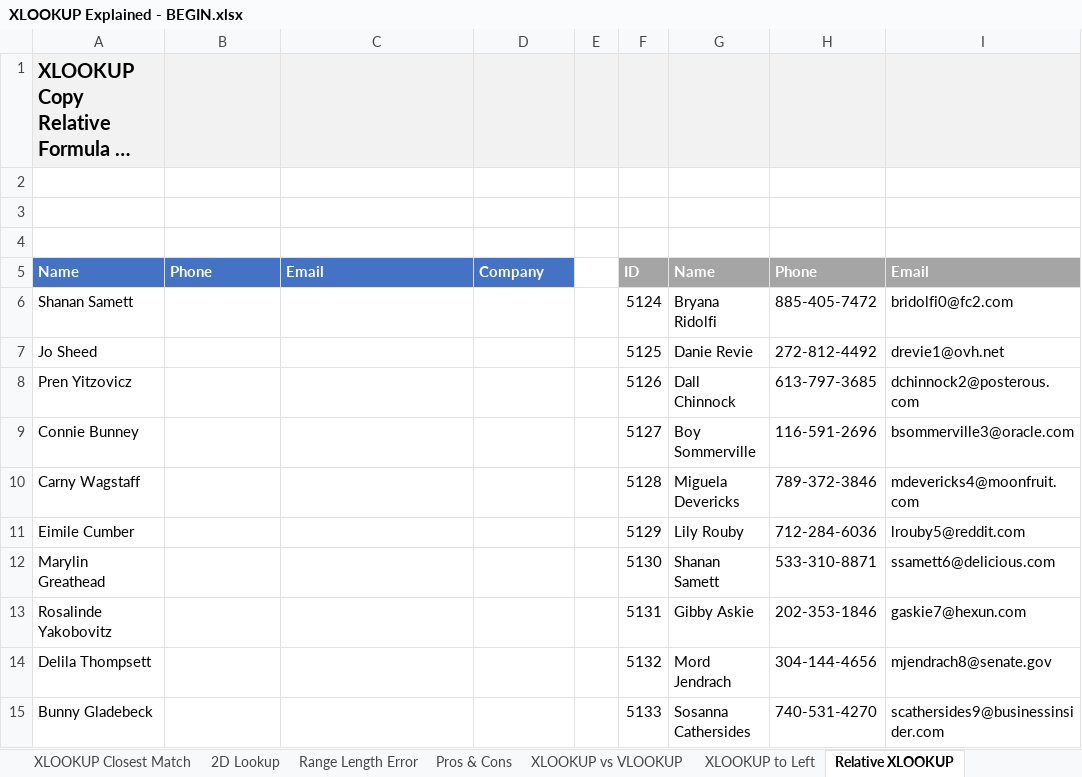
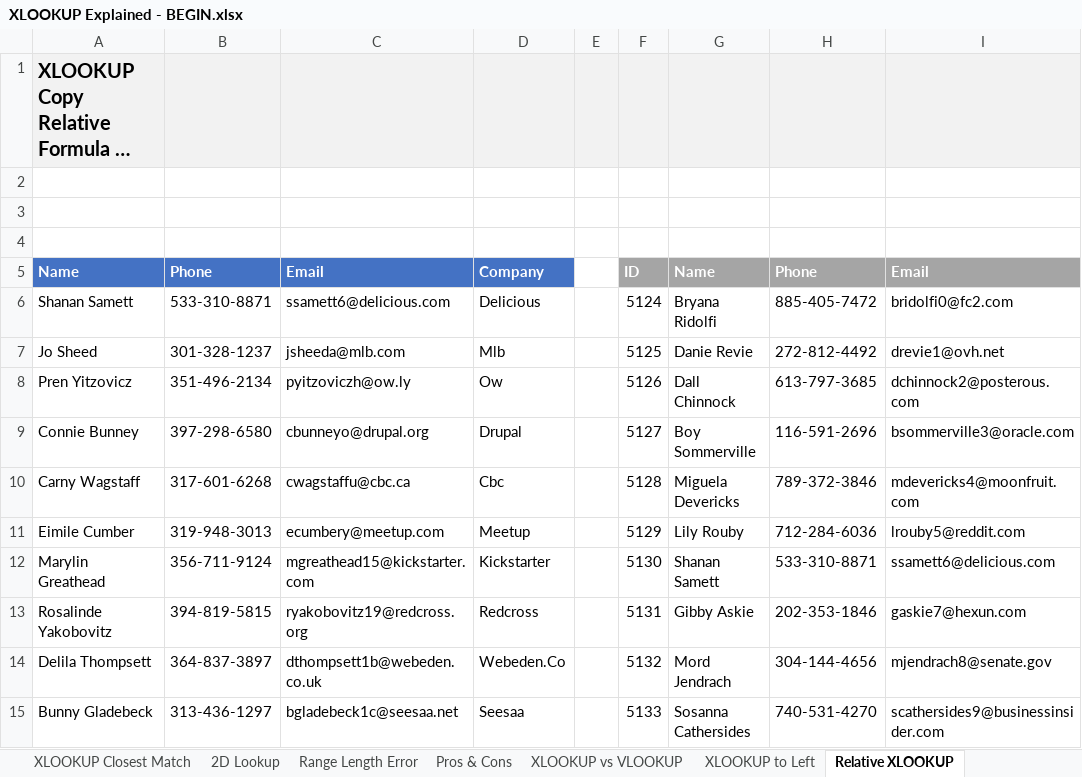
Before and after one commit to A-C-Sai/working-with-data, an Excel workbook: excel/excel-training/Level 2/XLOOKUP Explained - BEGIN.xlsx, sheet Relative XLOOKUP, drawn as a sheet; only a part is shown; long unchanged cells end in …; values as stored, in another font and other column widths than the file's, no borders; charts and pictures not drawn; the diff covers the shown part only; the diff names each change by its address in the sheet, - before the commit and + after, or states it on an @@ line.

Commit message:
the xlookup function

```diff
--- a/excel/excel-training/Level 2/XLOOKUP Explained - BEGIN.xlsx (sheet Relative XLOOKUP)
+++ b/excel/excel-training/Level 2/XLOOKUP Explained - BEGIN.xlsx (sheet Relative XLOOKUP)
-B6: (empty)
+B6: 533-310-8871
-C6: (empty)
+C6: ssamett6@delicious.com
-D6: (empty)
+D6: Delicious
-B7: (empty)
+B7: 301-328-1237
-C7: (empty)
+C7: jsheeda@mlb.com
-D7: (empty)
+D7: Mlb
-B8: (empty)
+B8: 351-496-2134
-C8: (empty)
+C8: pyitzoviczh@ow.ly
-D8: (empty)
+D8: Ow
-B9: (empty)
+B9: 397-298-6580
-C9: (empty)
+C9: cbunneyo@drupal.org
-D9: (empty)
+D9: Drupal
-B10: (empty)
+B10: 317-601-6268
-C10: (empty)
+C10: cwagstaffu@cbc.ca
-D10: (empty)
+D10: Cbc
-B11: (empty)
+B11: 319-948-3013
-C11: (empty)
+C11: ecumbery@meetup.com
-D11: (empty)
+D11: Meetup
-B12: (empty)
+B12: 356-711-9124
-C12: (empty)
+C12: mgreathead15@kickstarter.com
-D12: (empty)
+D12: Kickstarter
-B13: (empty)
+B13: 394-819-5815
-C13: (empty)
+C13: ryakobovitz19@redcross.org
-D13: (empty)
+D13: Redcross
-B14: (empty)
+B14: 364-837-3897
-C14: (empty)
+C14: dthompsett1b@webeden.co.uk
-D14: (empty)
+D14: Webeden.Co
-B15: (empty)
+B15: 313-436-1297
-C15: (empty)
+C15: bgladebeck1c@seesaa.net
-D15: (empty)
+D15: Seesaa
```
Also changed, not shown: 18 edited cells elsewhere in this sheet, sheet Relative XLOOKUP Tables, sheet Range Length Error, sheet Simple XLOOKUP, sheet XLOOKUP Wildcard, sheet XLOOKUP Closest Match, sheet XLOOKUP Reverse Order, 3 more sheets.
